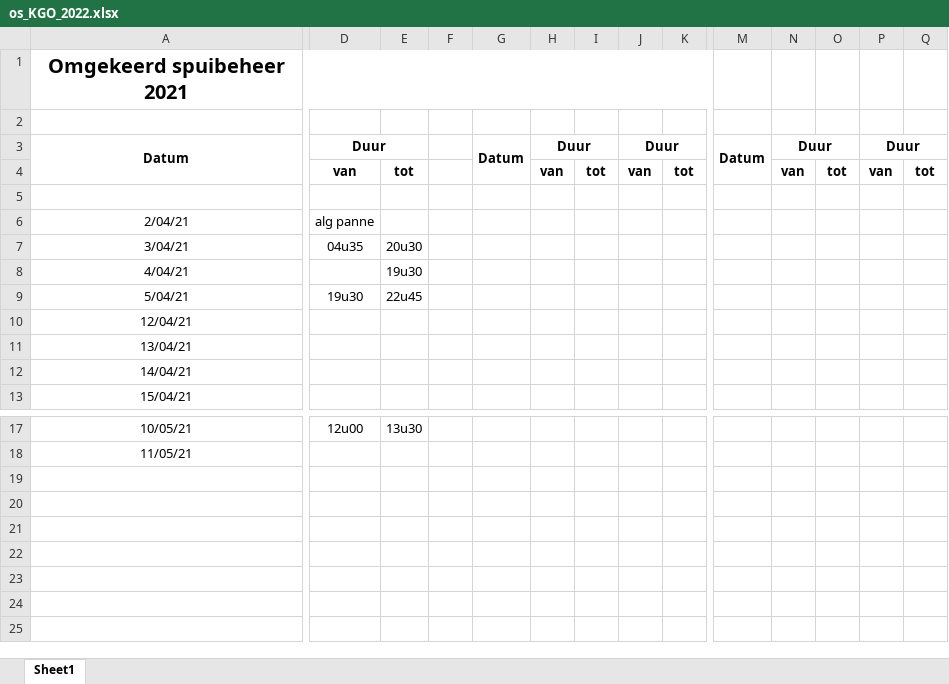
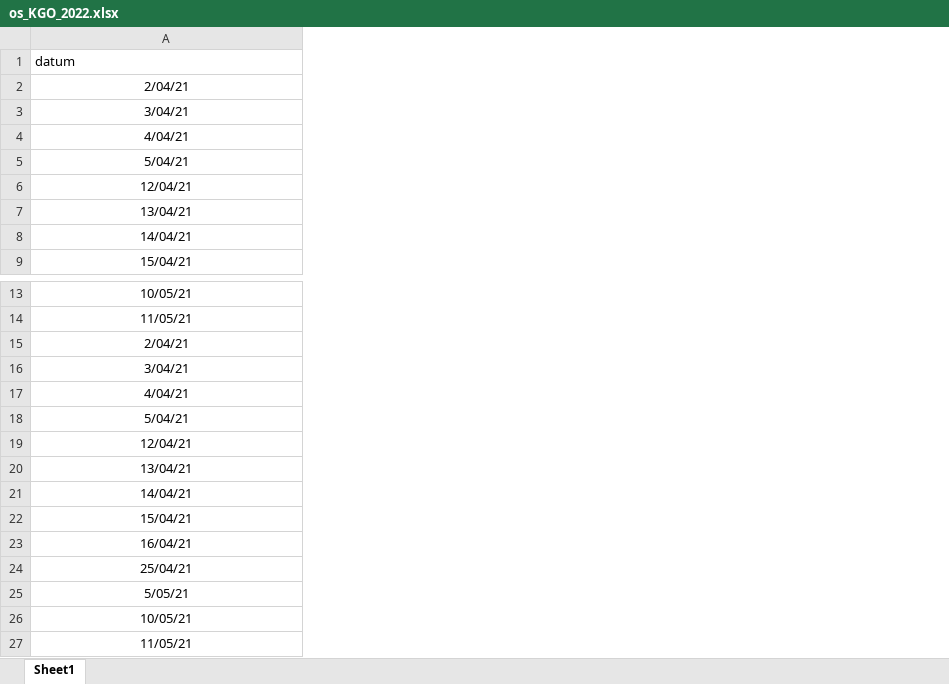
Before and after one commit to inbo/aangepast-spuibeheer, an Excel workbook: data/spuibeheer/extern/verwerkt_in_excel/os_KGO_2022.xlsx, sheet Sheet1, drawn as a sheet; only a part is shown, gaps mark what is left out; values as stored, in another font and other column widths than the file's, no borders; removed rows and columns are numbered as before the commit, all else as after; rows hold the shown columns only; the diff covers the shown part only; the diff names each change by its address in the sheet, - before the commit and + after, or states it on an @@ line.

Commit message:
update format

```diff
--- a/data/spuibeheer/extern/verwerkt_in_excel/os_KGO_2022.xlsx (sheet Sheet1)
+++ b/data/spuibeheer/extern/verwerkt_in_excel/os_KGO_2022.xlsx (sheet Sheet1)
-column D, rows 6-9: alg panne | 04u35 |  | 19u30; row 17: 12u00
-column E, rows 7-9: 20u30 | 19u30 | 22u45; row 17: 13u30
-column F, empty
-column G, empty
-column H, empty
-column I, empty
-column J, empty
-column K, empty
-column M, empty
-column N, empty
-column O, empty
-column P, empty
-column Q, empty
-row 1: Omgekeerd spuibeheer 2021
-row 1: (empty)
+row 1: datum
-row 3: Datum | Duur |  |  | Datum | Duur |  | Duur |  | Datum | Duur |  | Duur
-row 4:  | van | tot |  |  | van | tot | van | tot |  | van | tot | van | tot
-row 5: (empty)
+row 15: 2/04/21
+row 16: 3/04/21
+row 17: 4/04/21
+row 18: 5/04/21
+row 19: 12/04/21
+row 20: 13/04/21
+row 21: 14/04/21
+row 22: 15/04/21
+row 23: 16/04/21
+row 24: 25/04/21
+row 25: 5/05/21
+row 26: 10/05/21
+row 27: 11/05/21
```
Also changed, not shown: 1 removed column elsewhere in this sheet.
